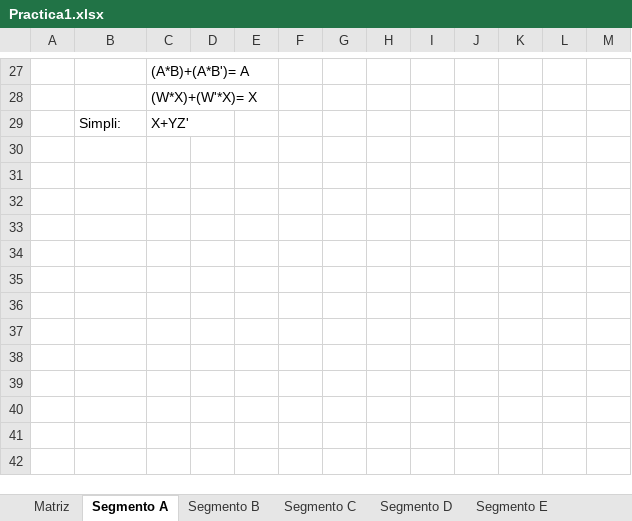
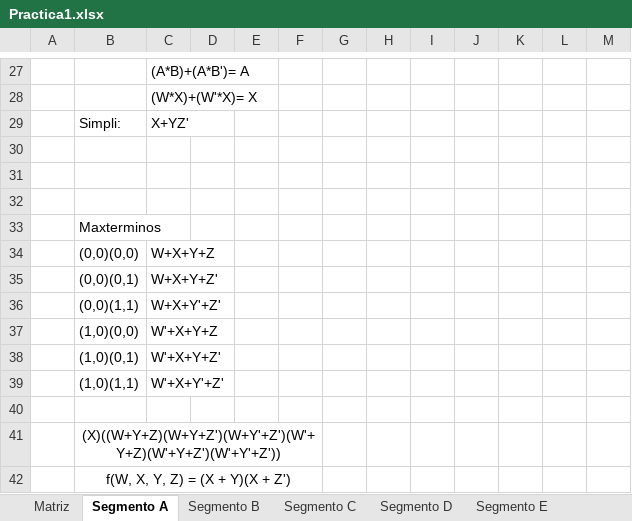
Before and after one commit to KESM12/EJEMPLOSORGA1S2025, an Excel workbook: Practica1/Practica1.xlsx, sheet Segmento A, drawn as a sheet; only a part is shown, gaps mark what is left out; values as stored, in another font and other column widths than the file's, no borders; the diff covers the shown part only; the diff names each change by its address in the sheet, - before the commit and + after, or states it on an @@ line.

```diff
--- a/Practica1/Practica1.xlsx (sheet Segmento A)
+++ b/Practica1/Practica1.xlsx (sheet Segmento A)
+row 30: (empty)
+row 31: (empty)
+row 32: (empty)
+row 33:  | Maxterminos
+row 34:  | (0,0)(0,0) | W+X+Y+Z
+row 35:  | (0,0)(0,1) | W+X+Y+Z'
+row 36:  | (0,0)(1,1) | W+X+Y'+Z'
+row 37:  | (1,0)(0,0) | W'+X+Y+Z
+row 38:  | (1,0)(0,1) | W'+X+Y+Z'
+row 39:  | (1,0)(1,1) | W'+X+Y'+Z'
+row 40: (empty)
+row 41:  | (X)((W+Y+Z)(W+Y+Z')(W+Y'+Z')(W'+Y+Z)(W'+Y+Z')(W'+Y'+Z'))
+row 42:  | f(W, X, Y, Z) = (X + Y)(X + Z')
```
Also changed, not shown: 16 edited cells, cell formats and merged cells elsewhere in this sheet, 2 other files.
